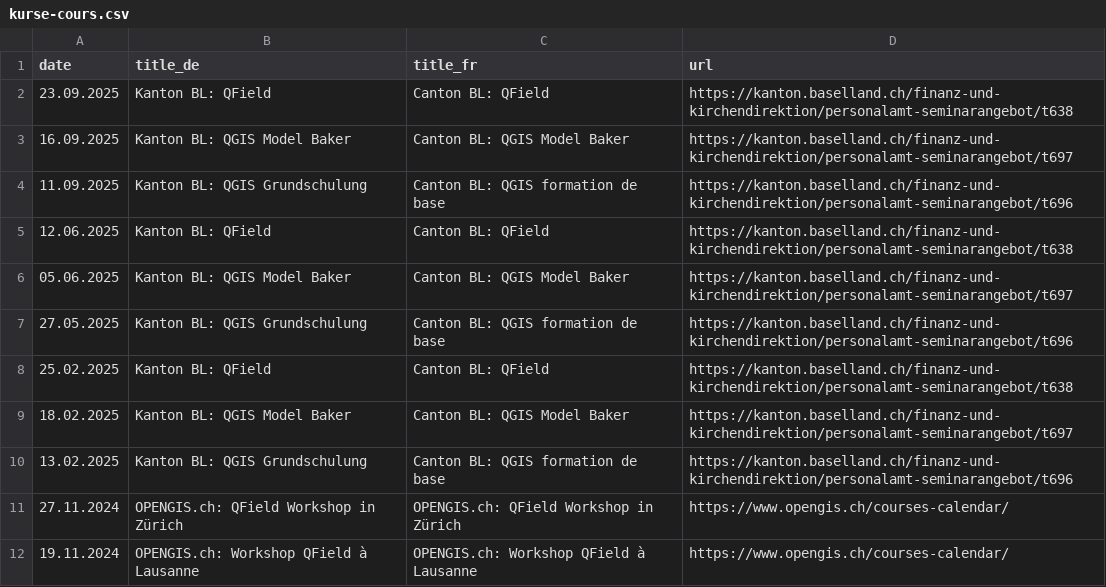
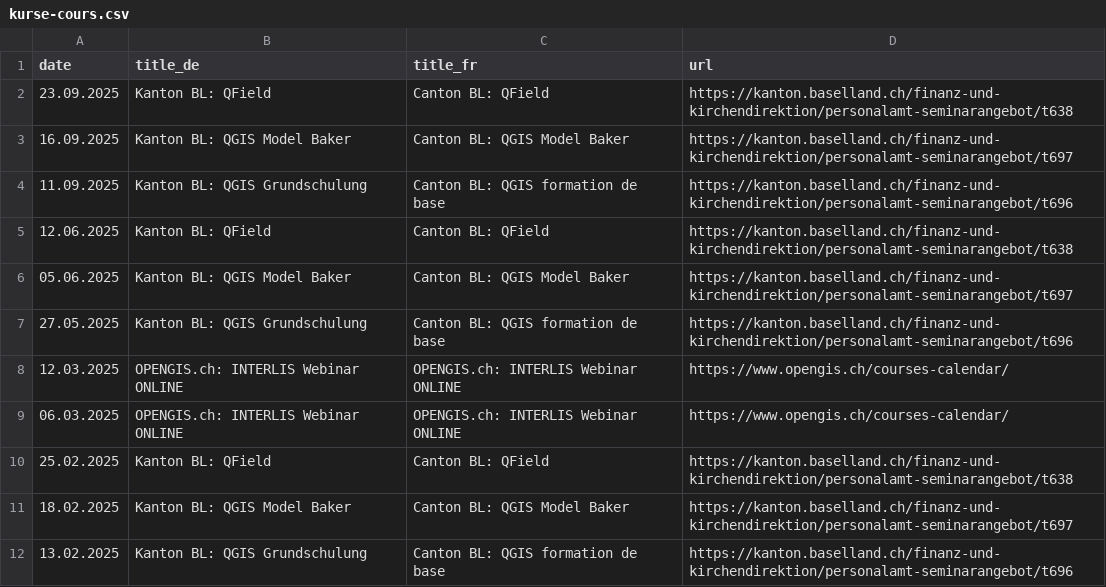
Before and after one commit to qgis-ch/qgis-ch-website, a CSV file: _data/kurse-cours.csv, drawn as a sheet; only a part is shown; the shorter side is filled out with more unchanged rows; the diff names each change by its address in the sheet, - before the commit and + after, or states it on an @@ line.

Commit message:
Update kurse-cours.csv (#19)
@webrian please add @naemimeisser to the repo, so she can update our courses. Thanks!

```diff
--- a/_data/kurse-cours.csv
+++ b/_data/kurse-cours.csv
+row 8: 12.03.2025 | OPENGIS.ch: INTERLIS Webinar ONLINE | OPENGIS.ch: INTERLIS Webinar ONLINE | https://www.opengis.ch/courses-calendar/
+row 9: 06.03.2025 | OPENGIS.ch: INTERLIS Webinar ONLINE | OPENGIS.ch: INTERLIS Webinar ONLINE | https://www.opengis.ch/courses-calendar/
```
